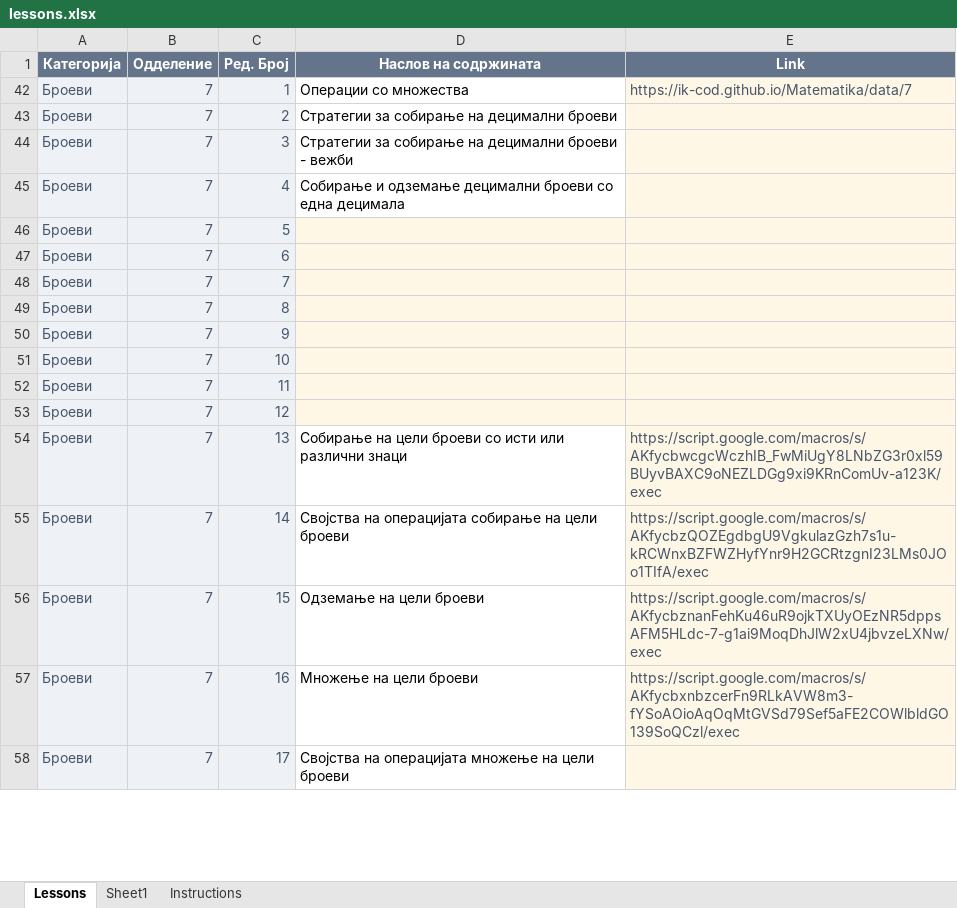
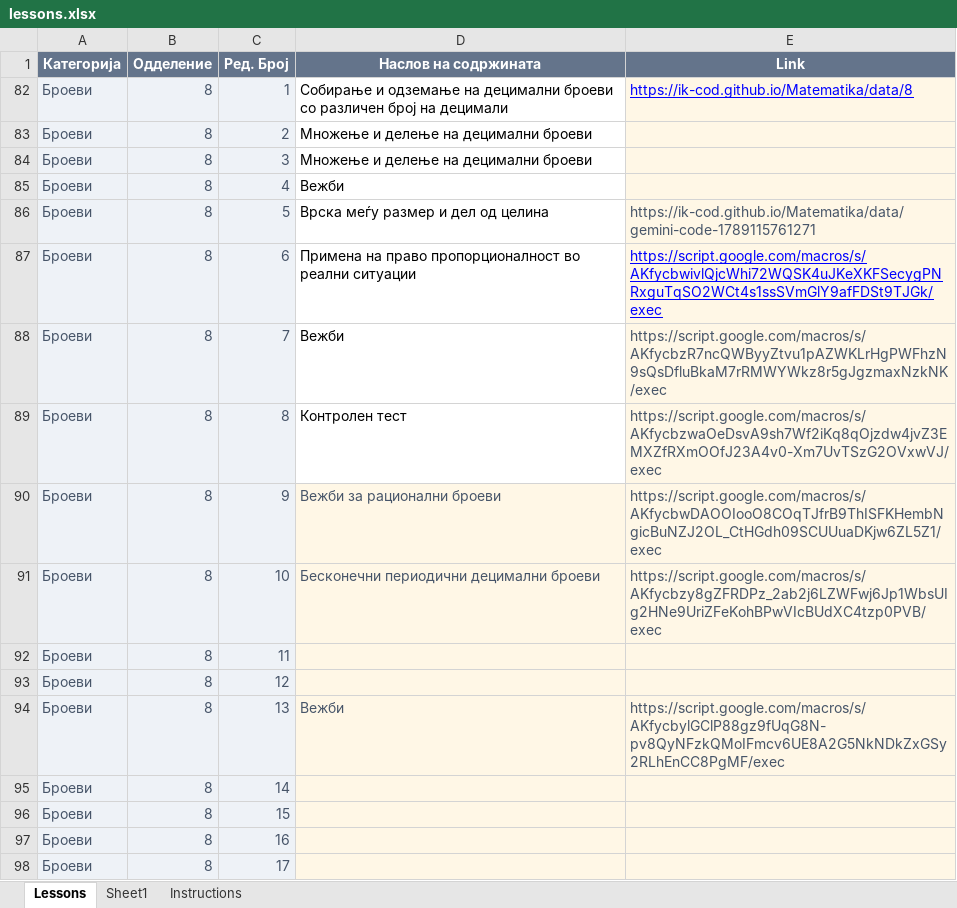
Before and after one commit to IK-cod/Matematika, an Excel workbook: data/lessons.xlsx, sheet Lessons, drawn as a sheet; only a part is shown; values as stored, in another font and other column widths than the file's, no borders; table styles not drawn; addresses are those after the commit; the diff covers the shown part only; the diff names each change by its address in the sheet, - before the commit and + after, or states it on an @@ line.

Commit message:
Add files via upload

```diff
--- a/data/lessons.xlsx (sheet Lessons)
+++ b/data/lessons.xlsx (sheet Lessons)
-B82:B98 (Одделение): 7
+B82:B98 (Одделение): 8
-D82 (Наслов на содржината): Операции со множества
+D82 (Наслов на содржината): Собирање и одземање на децимални броеви со различен број на децимали
-E82 (Link): https://ik-cod.github.io/Matematika/data/7
+E82 (Link): https://ik-cod.github.io/Matematika/data/8
@@ E82 underline: off → on, text colour: #475569 → #0000FF @@
-D83 (Наслов на содржината): Стратегии за собирање на децимални броеви
+D83 (Наслов на содржината): Множење и делење на децимални броеви
-D84 (Наслов на содржината): Стратегии за собирање на децимални броеви - вежби
+D84 (Наслов на содржината): Множење и делење на децимални броеви
-D85 (Наслов на содржината): Собирање и одземање децимални броеви со една децимала
+D85 (Наслов на содржината): Вежби
-D86 (Наслов на содржината): (empty)
+D86 (Наслов на содржината): Врска меѓу размер и дел од целина
-D86:D89 fill: #FFF7E6
+D86:D89 fill: none
-E86 (Link): (empty)
+E86 (Link): https://ik-cod.github.io/Matematika/data/gemini-code-1789115761271
-D87 (Наслов на содржината): (empty)
+D87 (Наслов на содржината): Примена на право пропорционалност во реални ситуации
-E87 (Link): (empty)
+E87 (Link): https://script.google.com/macros/s/AKfycbwivlQjcWhi72WQSK4uJKeXKFSecygPNRxguTqSO2WCt4s1ssSVmGlY9afFDSt9TJGk/exec
-D88 (Наслов на содржината): (empty)
+D88 (Наслов на содржината): Вежби
-E88 (Link): (empty)
+E88 (Link): https://script.google.com/macros/s/AKfycbzR7ncQWByyZtvu1pAZWKLrHgPWFhzN9sQsDfluBkaM7rRMWYWkz8r5gJgzmaxNzkNK/exec
-D89 (Наслов на содржината): (empty)
+D89 (Наслов на содржината): Контролен тест
-E89 (Link): (empty)
+E89 (Link): https://script.google.com/macros/s/AKfycbzwaOeDsvA9sh7Wf2iKq8qOjzdw4jvZ3EMXZfRXmOOfJ23A4v0-Xm7UvTSzG2OVxwVJ/exec
-D90 (Наслов на содржината): (empty)
+D90 (Наслов на содржината): Вежби за рационални броеви
-E90 (Link): (empty)
+E90 (Link): https://script.google.com/macros/s/AKfycbwDAOOIooO8COqTJfrB9ThISFKHembNgicBuNZJ2OL_CtHGdh09SCUUuaDKjw6ZL5Z1/exec
-D91 (Наслов на содржината): (empty)
+D91 (Наслов на содржината): Бесконечни периодични децимални броеви
-E91 (Link): (empty)
+E91 (Link): https://script.google.com/macros/s/AKfycbzy8gZFRDPz_2ab2j6LZWFwj6Jp1WbsUIg2HNe9UriZFeKohBPwVIcBUdXC4tzp0PVB/exec
-D94 (Наслов на содржината): Собирање на цели броеви со исти или различни знаци
+D94 (Наслов на содржината): Вежби
-D94:D98 fill: none
+D94:D98 fill: #FFF7E6
-D94 text colour: black
+D94 text colour: #475569
-E94 (Link): https://script.google.com/macros/s/AKfycbwcgcWczhIB_FwMiUgY8LNbZG3r0xl59BUyvBAXC9oNEZLDGg9xi9KRnComUv-a123K/exec
+E94 (Link): https://script.google.com/macros/s/AKfycbylGClP88gz9fUqG8N-pv8QyNFzkQMoIFmcv6UE8A2G5NkNDkZxGSy2RLhEnCC8PgMF/exec
-D95 (Наслов на содржината): Својства на операцијата собирање на цели броеви
+D95 (Наслов на содржината): (empty)
-E95 (Link): https://script.google.com/macros/s/AKfycbzQOZEgdbgU9VgkulazGzh7s1u-kRCWnxBZFWZHyfYnr9H2GCRtzgnI23LMs0JOo1TIfA/exec
+E95 (Link): (empty)
-D96 (Наслов на содржината): Одземање на цели броеви
+D96 (Наслов на содржината): (empty)
-E96 (Link): https://script.google.com/macros/s/AKfycbznanFehKu46uR9ojkTXUyOEzNR5dppsAFM5HLdc-7-g1ai9MoqDhJlW2xU4jbvzeLXNw/exec
+E96 (Link): (empty)
-D97 (Наслов на содржината): Множење на цели броеви
+D97 (Наслов на содржината): (empty)
-E97 (Link): https://script.google.com/macros/s/AKfycbxnbzcerFn9RLkAVW8m3-fYSoAOioAqOqMtGVSd79Sef5aFE2COWlbldGO139SoQCzl/exec
+E97 (Link): (empty)
-D98 (Наслов на содржината): Својства на операцијата множење на цели броеви
+D98 (Наслов на содржината): (empty)
```
Also changed, not shown: 46 edited cells and cell formats elsewhere in this sheet.
